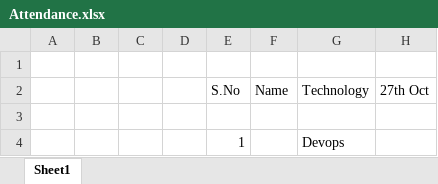
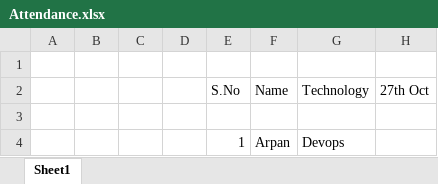
Before and after one commit to Shrivalli/TopupDevops, an Excel workbook: Attendance.xlsx, sheet Sheet1, drawn as a sheet; values as stored, in another font and other column widths than the file's, no borders; the diff names each change by its address in the sheet, - before the commit and + after, or states it on an @@ line.

Commit message:
Name added

```diff
--- a/Attendance.xlsx (sheet Sheet1)
+++ b/Attendance.xlsx (sheet Sheet1)
-F4 (Name): (empty)
+F4 (Name): Arpan
```
